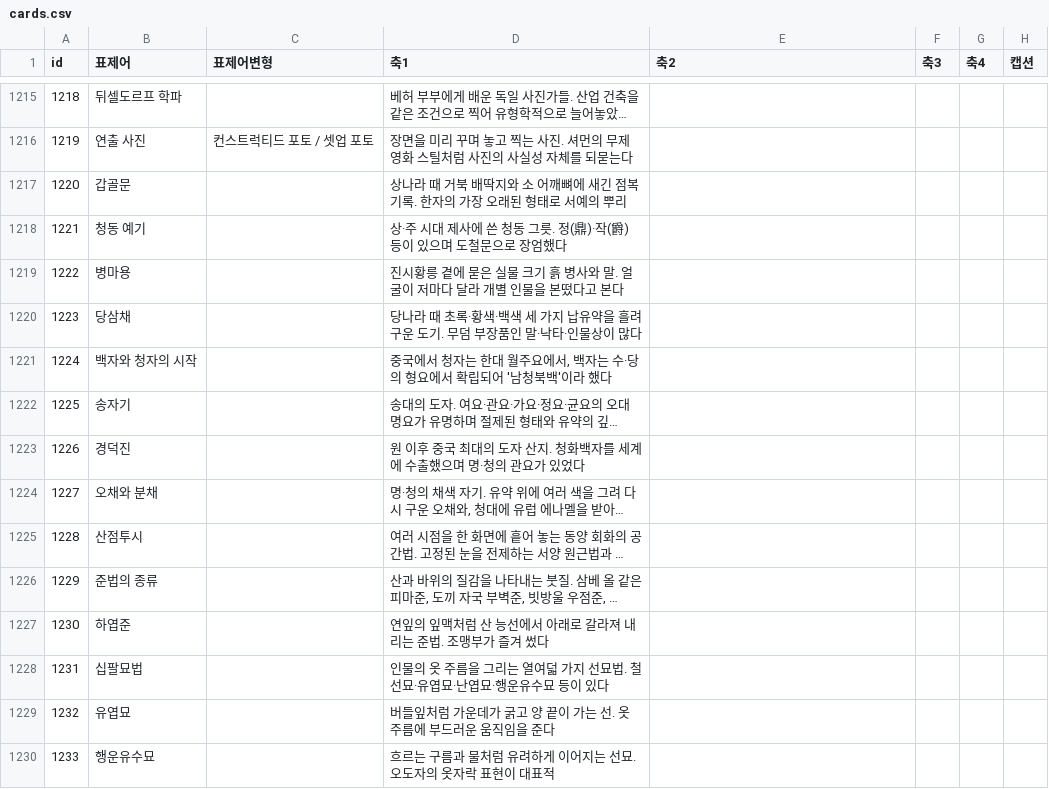
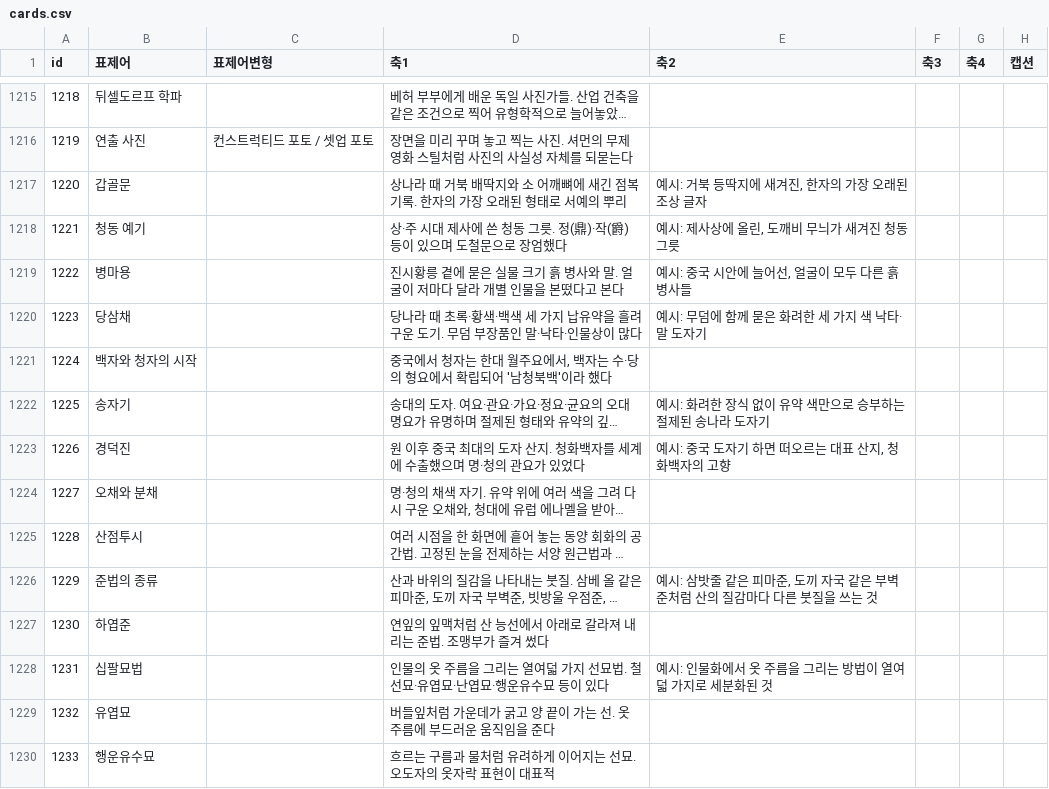
Before and after one commit to robotkiwi2/ArtFlashCard, a CSV file: data/cards.csv, drawn as a sheet; only a part is shown, gaps mark what is left out; long unchanged cells end in …; the diff covers the shown part only; the diff names each change by its address in the sheet, - before the commit and + after, or states it on an @@ line.

```diff
--- a/data/cards.csv
+++ b/data/cards.csv
-E1217 (축2): (empty)
+E1217 (축2): 예시: 거북 등딱지에 새겨진, 한자의 가장 오래된 조상 글자
-E1218 (축2): (empty)
+E1218 (축2): 예시: 제사상에 올린, 도깨비 무늬가 새겨진 청동 그릇
-E1219 (축2): (empty)
+E1219 (축2): 예시: 중국 시안에 늘어선, 얼굴이 모두 다른 흙 병사들
-E1220 (축2): (empty)
+E1220 (축2): 예시: 무덤에 함께 묻은 화려한 세 가지 색 낙타·말 도자기
-E1222 (축2): (empty)
+E1222 (축2): 예시: 화려한 장식 없이 유약 색만으로 승부하는 절제된 송나라 도자기
-E1223 (축2): (empty)
+E1223 (축2): 예시: 중국 도자기 하면 떠오르는 대표 산지, 청화백자의 고향
-E1226 (축2): (empty)
+E1226 (축2): 예시: 삼밧줄 같은 피마준, 도끼 자국 같은 부벽준처럼 산의 질감마다 다른 붓질을 쓰는 것
-E1228 (축2): (empty)
+E1228 (축2): 예시: 인물화에서 옷 주름을 그리는 방법이 열여덟 가지로 세분화된 것
```
Also changed, not shown: 38 edited cells elsewhere in this file.
